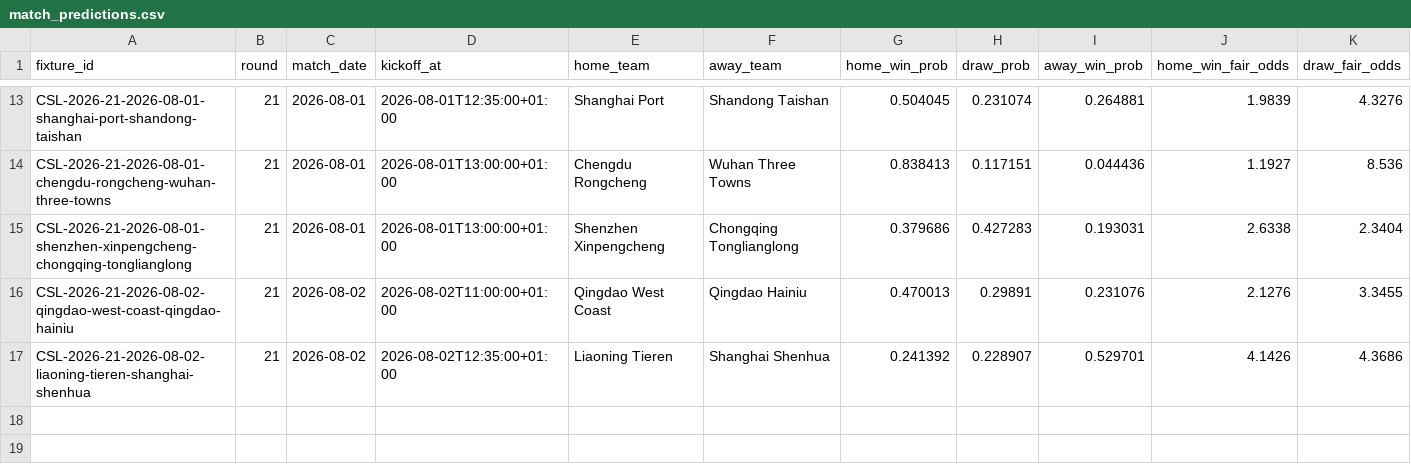
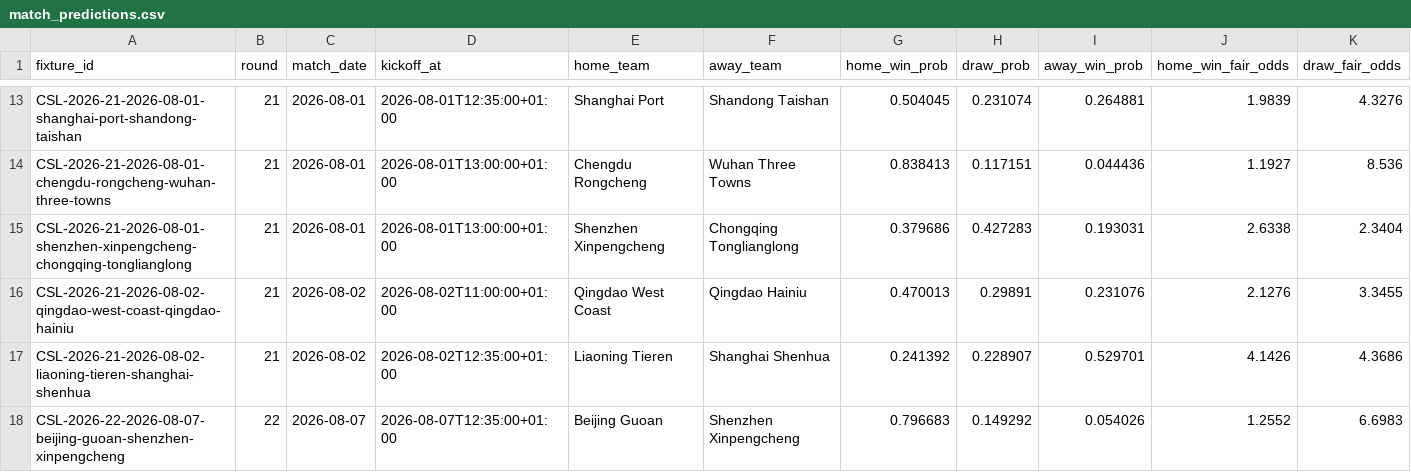
Before and after one commit to jiajun-builds/cslmonitor, a CSV file: data/dashboard/csv/match_predictions.csv, drawn as a sheet; only a part is shown, gaps mark what is left out; rows hold the shown columns only; the diff names each change by its address in the sheet, - before the commit and + after, or states it on an @@ line.

```diff
--- a/data/dashboard/csv/match_predictions.csv
+++ b/data/dashboard/csv/match_predictions.csv
+row 18: CSL-2026-22-2026-08-07-beijing-guoan-shenzhen-xinpengcheng | 22 | 2026-08-07 | 2026-08-07T12:35:00+01:00 | Beijing Guoan | Shenzhen Xinpengcheng | 0.796683 | 0.149292 | 0.054026 | 1.2552 | 6.6983
```
Also changed, not shown: data/dashboard/csv/team_strength_rankings.csv, data/dashboard/csv/upcoming_fixtures.csv, 13 other files.
